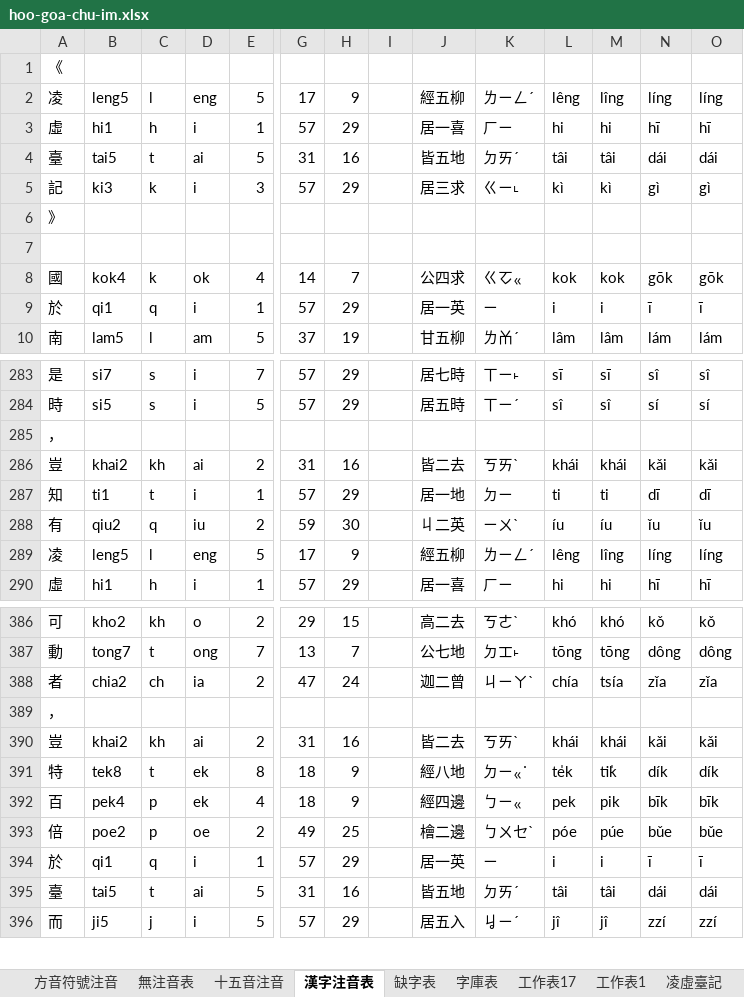
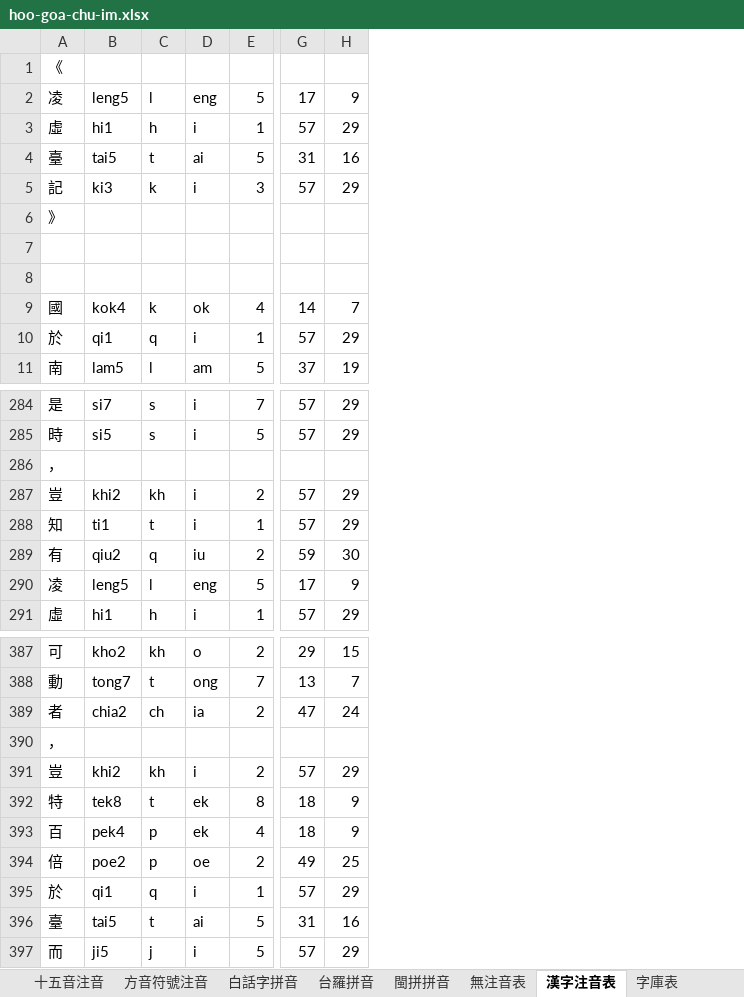
Before and after one commit to AlanJui/ho-lok-oe-chu-im, an Excel workbook: hoo-goa-chu-im.xlsx, sheet 漢字注音表, drawn as a sheet; only a part is shown, gaps mark what is left out; values as stored, in another font and other column widths than the file's, no borders; removed rows and columns are numbered as before the commit, all else as after; rows hold the shown columns only; the diff names each change by its address in the sheet, - before the commit and + after, or states it on an @@ line.

```diff
--- a/hoo-goa-chu-im.xlsx (sheet 漢字注音表)
+++ b/hoo-goa-chu-im.xlsx (sheet 漢字注音表)
-sheet tab: 工作表17
+sheet tab: 白話字拼音
+sheet tab: 台羅拼音
+sheet tab: 閩拼拼音
@@ sheet tab order changed: 十五音注音 | 方音符號注音 | 白話字拼音 | 台羅拼音 | 閩拼拼音 | 無注音表 | 漢字注音表 | 字庫表 @@
-column I, empty
-column J, rows 2-10: 經五柳 | 居一喜 | 皆五地 | 居三求 |  |  | 公四求 | 居一英 | 甘五柳; rows 283-290: 居七時 | 居五時 |  | 皆二去 | 居一地 | 丩二英 | 經五柳 | 居一喜; rows 386-396: 高二去 | 公七地 | 迦二曾 |  | 皆二去 | 經八地 | 經四邊 | 檜二邊 | 居一英 | 皆五地 | 居五入
-column K, rows 2-10: ㄌㄧㄥˊ | ㄏㄧ | ㄉㄞˊ | ㄍㄧ˪ |  |  | ㄍㆦㆻ | ㄧ | ㄌㆰˊ; rows 283-290: ㄒㄧ˫ | ㄒㄧˊ |  | ㄎㄞˋ | ㄉㄧ | ㄧㄨˋ | ㄌㄧㄥˊ | ㄏㄧ; rows 386-396: ㄎㄜˋ | ㄉㆲ˫ | ㄐㄧㄚˋ |  | ㄎㄞˋ | ㄉㄧㆻ˙ | ㄅㄧㆻ | ㄅㄨㆤˋ | ㄧ | ㄉㄞˊ | ㆢㄧˊ
-column L, rows 2-10: lêng | hi | tâi | kì |  |  | kok | i | lâm; rows 283-290: sī | sî |  | khái | ti | íu | lêng | hi; rows 386-396: khó | tōng | chía |  | khái | te̍k | pek | póe | i | tâi | jî
-column M, rows 2-10: lîng | hi | tâi | kì |  |  | kok | i | lâm; rows 283-290: sī | sî |  | khái | ti | íu | lîng | hi; rows 386-396: khó | tōng | tsía |  | khái | ti̍k | pik | púe | i | tâi | jî
-column N, rows 2-10: líng | hī | dái | gì |  |  | gōk | ī | lám; rows 283-290: sî | sí |  | kǎi | dī | ǐu | líng | hī; rows 386-396: kǒ | dông | zǐa |  | kǎi | dík | bīk | bǔe | ī | dái | zzí
-column O, rows 2-10: líng | hī | dái | gì |  |  | gōk | ī | lám; rows 283-290: sî | sí |  | kǎi | dī | ǐu | líng | hī; rows 386-396: kǒ | dông | zǐa |  | kǎi | dík | bīk | bǔe | ī | dái | zzí
+row 7: (empty)
-B287: khai2
+B287: khi2
-D287: ai
+D287: i
-G287: 31
+G287: 57
-H287: 16
+H287: 29
-B391: khai2
+B391: khi2
-D391: ai
+D391: i
-G391: 31
+G391: 57
-H391: 16
+H391: 29
```
Also changed, not shown: sheet 字庫表, sheet 十五音注音, sheet 方音符號注音, sheet 工作表1, sheet 缺字表, formulas that keep their value, 6 other files.
